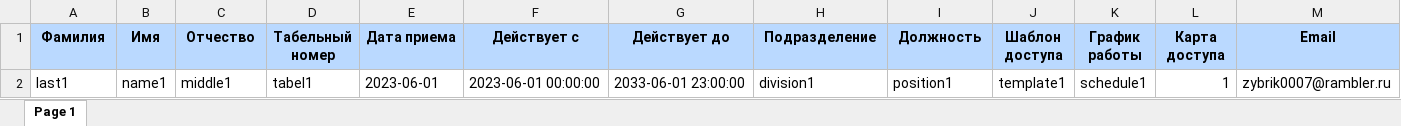
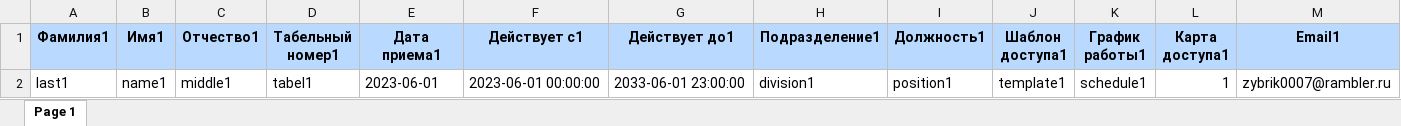
Before and after one commit to zybrik0007/tests, an Excel workbook: ui/src/upload-files/files/staff/import.staff.xlsx.xlsx, sheet Page 1, drawn as a sheet; only a part is shown; values as stored, in another font and other column widths than the file's, no borders; the diff covers the shown part only; the diff names each change by its address in the sheet, - before the commit and + after, or states it on an @@ line.

```diff
--- a/ui/src/upload-files/files/staff/import.staff.xlsx.xlsx (sheet Page 1)
+++ b/ui/src/upload-files/files/staff/import.staff.xlsx.xlsx (sheet Page 1)
-A1: Фамилия
+A1: Фамилия1
-B1: Имя
+B1: Имя1
-C1: Отчество
+C1: Отчество1
-D1: Табельный номер
+D1: Табельный номер1
-E1: Дата приема
+E1: Дата приема1
-F1: Действует с
+F1: Действует с1
-G1: Действует до
+G1: Действует до1
-H1: Подразделение
+H1: Подразделение1
-I1: Должность
+I1: Должность1
-J1: Шаблон доступа
+J1: Шаблон доступа1
-K1: График работы
+K1: График работы1
-L1: Карта доступа
+L1: Карта доступа1
-M1: Email
+M1: Email1
```
Also changed, not shown: 4 edited cells elsewhere in this sheet, 7 other files.
